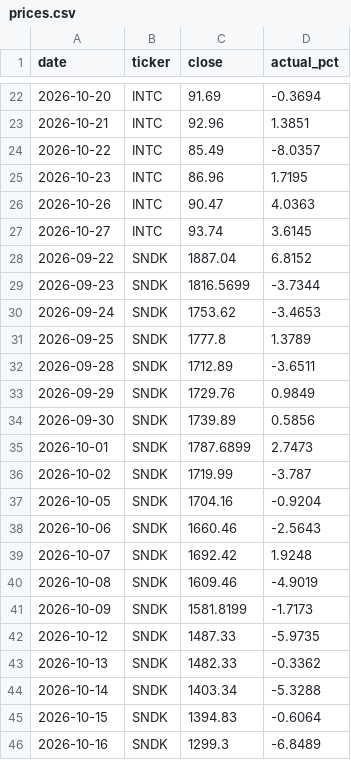
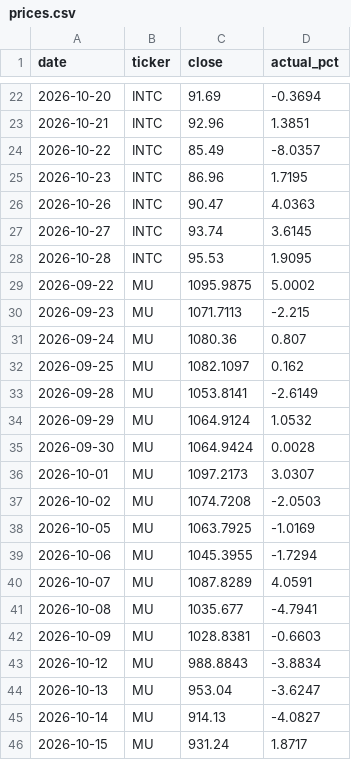
Before and after one commit to sg16-hash/ai-forecast-duel, a CSV file: data/prices.csv, drawn as a sheet; only a part is shown, gaps mark what is left out; the shorter side is filled out with more unchanged rows; the diff covers the shown part only.

```diff
--- a/data/prices.csv
+++ b/data/prices.csv
@@ -27 +27,20 @@ date,ticker,close,actual_pct
 2026-10-27,INTC,93.74,3.6145
+2026-10-28,INTC,95.53,1.9095
+2026-09-22,MU,1095.9875,5.0002
+2026-09-23,MU,1071.7113,-2.215
+2026-09-24,MU,1080.36,0.807
+2026-09-25,MU,1082.1097,0.162
+2026-09-28,MU,1053.8141,-2.6149
+2026-09-29,MU,1064.9124,1.0532
+2026-09-30,MU,1064.9424,0.0028
+2026-10-01,MU,1097.2173,3.0307
+2026-10-02,MU,1074.7208,-2.0503
+2026-10-05,MU,1063.7925,-1.0169
+2026-10-06,MU,1045.3955,-1.7294
+2026-10-07,MU,1087.8289,4.0591
+2026-10-08,MU,1035.677,-4.7941
+2026-10-09,MU,1028.8381,-0.6603
+2026-10-12,MU,988.8843,-3.8834
+2026-10-13,MU,953.04,-3.6247
+2026-10-14,MU,914.13,-4.0827
+2026-10-15,MU,931.24,1.8717
```
Also changed, not shown: 10 added rows elsewhere in this file, 2 other files.
